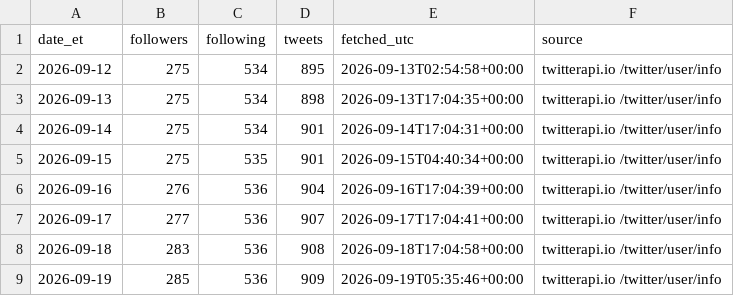
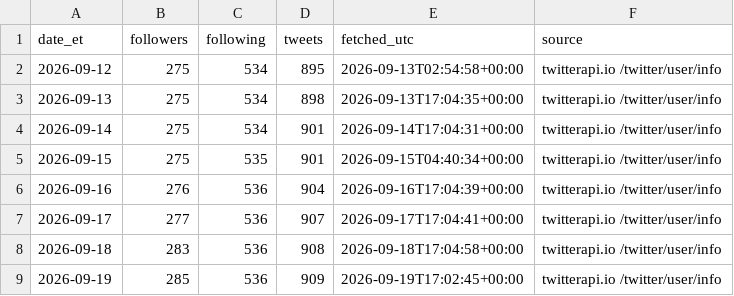
Before and after one commit to Fluxus-Trade-Lab/fluxus-dashboard, a CSV file: data/content/x_watch/own_account.csv, drawn as a sheet.

```diff
--- a/data/content/x_watch/own_account.csv
+++ b/data/content/x_watch/own_account.csv
@@ -8,2 +8,2 @@ date_et,followers,following,tweets,fetched_utc,source
 2026-09-18,283,536,908,2026-09-18T17:04:58+00:00,twitterapi.io /twitter/user/info
-2026-09-19,285,536,909,2026-09-19T05:35:46+00:00,twitterapi.io /twitter/user/info
+2026-09-19,285,536,909,2026-09-19T17:02:45+00:00,twitterapi.io /twitter/user/info
```
Also changed, not shown: data/content/x_watch/runlog.csv, 3 other files.
